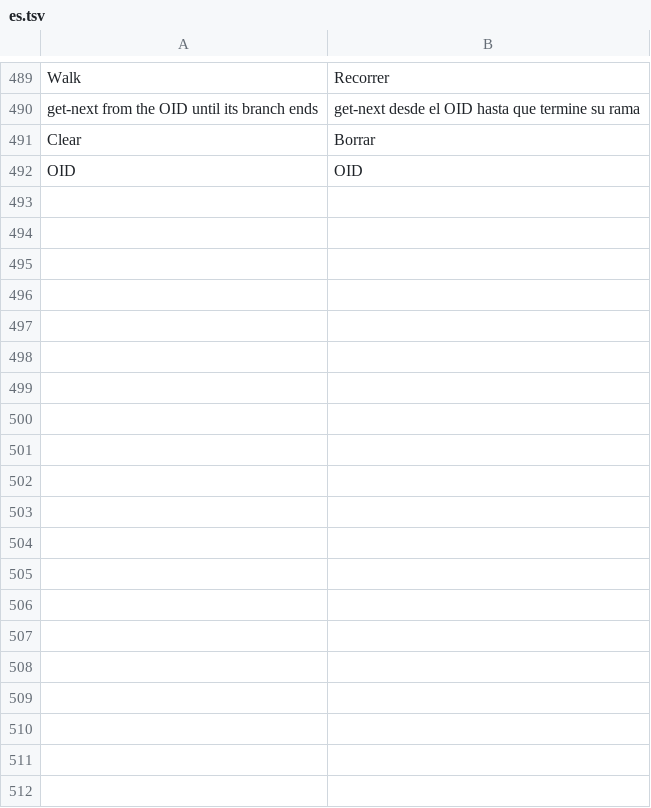
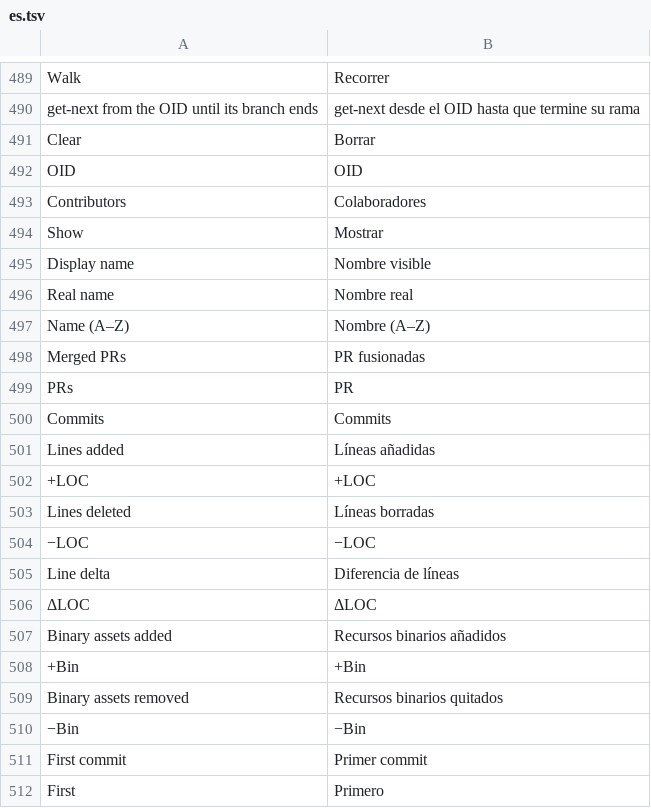
Before and after one commit to ayozetr/netlabcraft, a TSV file: crates/ui-egui/i18n/es.tsv, drawn as a sheet; only a part is shown, gaps mark what is left out; the diff covers the shown part only.

Commit message:
M6.9: contributors in the About window
- Help > About gets About and Contributors tabs, like the other Craft apps:
  usernames, display names or real names, sortable, as a list or a table
- crates/ui-egui/build.rs bakes contributors/contributors.json and
  people.toml into the binary; names only from verified people.toml entries
- cargo xtask contributors regenerates contributors.json from git history
  (noreply emails only, people.toml entries checked against their authors)
- snapshot example: --about and --credits

```diff
--- a/crates/ui-egui/i18n/es.tsv
+++ b/crates/ui-egui/i18n/es.tsv
@@ -492 +492,21 @@ Clear	Borrar
 OID	OID
+Contributors	Colaboradores
+Show	Mostrar
+Display name	Nombre visible
+Real name	Nombre real
+Name (A–Z)	Nombre (A–Z)
+Merged PRs	PR fusionadas
+PRs	PR
+Commits	Commits
+Lines added	Líneas añadidas
++LOC	+LOC
+Lines deleted	Líneas borradas
+−LOC	−LOC
+Line delta	Diferencia de líneas
+ΔLOC	ΔLOC
+Binary assets added	Recursos binarios añadidos
++Bin	+Bin
+Binary assets removed	Recursos binarios quitados
+−Bin	−Bin
+First commit	Primer commit
+First	Primero
```
Also changed, not shown: 11 added rows elsewhere in this file, 15 other files.
